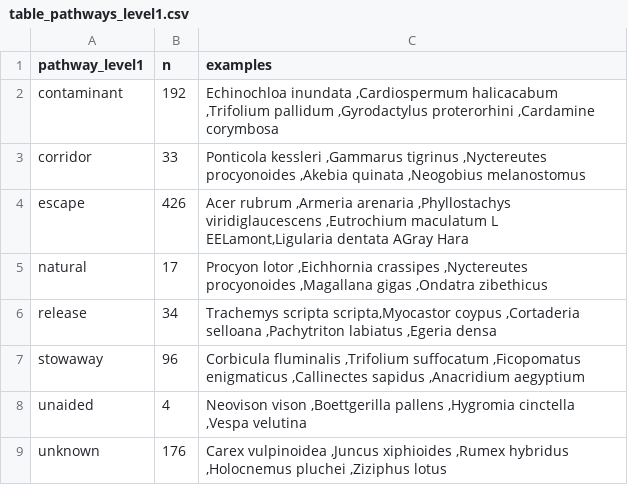
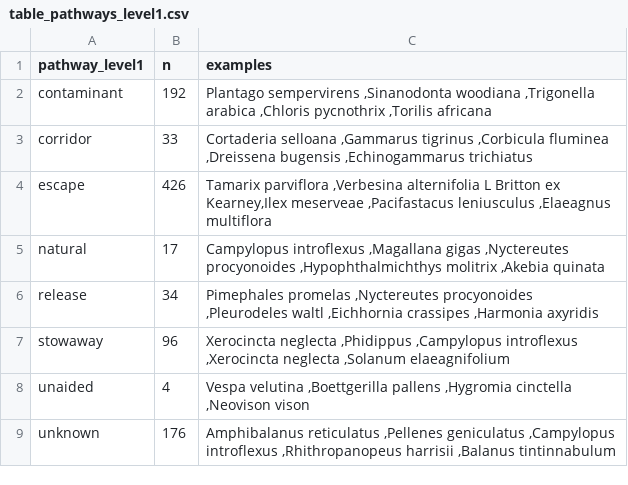
Before and after one commit to inbo/natuurindicatoren, a CSV file: data/processed/table_pathways_level1.csv, drawn as a sheet.

```diff
--- a/data/processed/table_pathways_level1.csv
+++ b/data/processed/table_pathways_level1.csv
@@ -1,9 +1,9 @@
 pathway_level1;n;examples
-contaminant;192;Echinochloa inundata ,Cardiospermum halicacabum ,Trifolium pallidum ,Gyrodactylus proterorhini ,Cardamine corymbosa
-corridor;33;Ponticola kessleri ,Gammarus tigrinus ,Nyctereutes procyonoides ,Akebia quinata ,Neogobius melanostomus
-escape;426;Acer rubrum ,Armeria arenaria ,Phyllostachys viridiglaucescens ,Eutrochium maculatum L EELamont,Ligularia dentata AGray Hara
-natural;17;Procyon lotor ,Eichhornia crassipes ,Nyctereutes procyonoides ,Magallana gigas ,Ondatra zibethicus
-release;34;Trachemys scripta scripta,Myocastor coypus ,Cortaderia selloana ,Pachytriton labiatus ,Egeria densa
-stowaway;96;Corbicula fluminalis ,Trifolium suffocatum ,Ficopomatus enigmaticus ,Callinectes sapidus ,Anacridium aegyptium
-unaided;4;Neovison vison ,Boettgerilla pallens ,Hygromia cinctella ,Vespa velutina
-unknown;176;Carex vulpinoidea ,Juncus xiphioides ,Rumex hybridus ,Holocnemus pluchei ,Ziziphus lotus
+contaminant;192;Plantago sempervirens ,Sinanodonta woodiana ,Trigonella arabica ,Chloris pycnothrix ,Torilis africana
+corridor;33;Cortaderia selloana ,Gammarus tigrinus ,Corbicula fluminea ,Dreissena bugensis ,Echinogammarus trichiatus
+escape;426;Tamarix parviflora ,Verbesina alternifolia L Britton ex Kearney,Ilex meserveae ,Pacifastacus leniusculus ,Elaeagnus multiflora
+natural;17;Campylopus introflexus ,Magallana gigas ,Nyctereutes procyonoides ,Hypophthalmichthys molitrix ,Akebia quinata
+release;34;Pimephales promelas ,Nyctereutes procyonoides ,Pleurodeles waltl ,Eichhornia crassipes ,Harmonia axyridis
+stowaway;96;Xerocincta neglecta ,Phidippus ,Campylopus introflexus ,Xerocincta neglecta ,Solanum elaeagnifolium
+unaided;4;Vespa velutina ,Boettgerilla pallens ,Hygromia cinctella ,Neovison vison
+unknown;176;Amphibalanus reticulatus ,Pellenes geniculatus ,Campylopus introflexus ,Rhithropanopeus harrisii ,Balanus tintinnabulum
```
Also changed, not shown: data/processed/tabel_pathways_beide.csv, data/processed/tabel_pathways_level1.csv, 16 other files.
